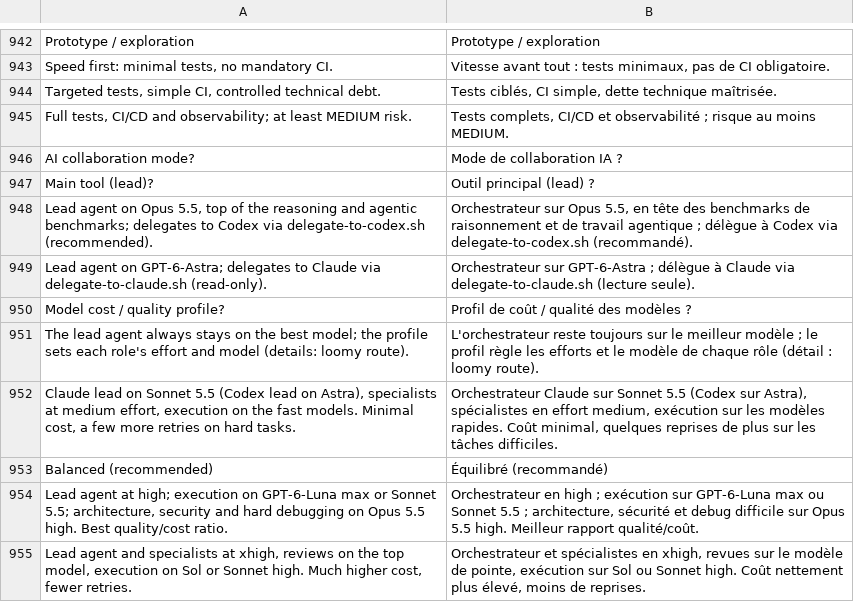
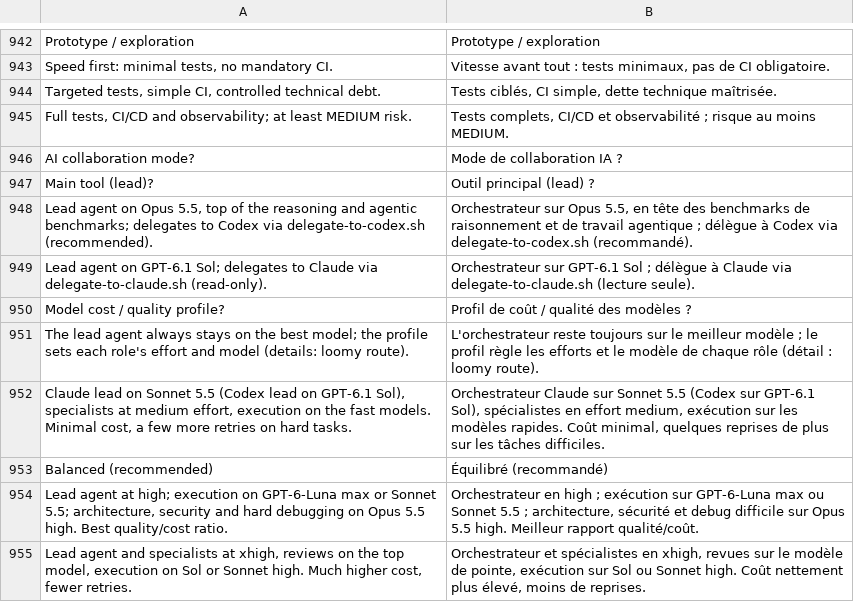
Before and after one commit to Eydenn/loomy, a TSV file: scripts/lib/i18n/fr.tsv, drawn as a sheet; only a part is shown, gaps mark what is left out.

Commit message:
feat: GPT-6.1 Sol for every Codex role except execution, Astra as fallback

```diff
--- a/scripts/lib/i18n/fr.tsv
+++ b/scripts/lib/i18n/fr.tsv
@@ -948,6 +948,6 @@ Main tool (lead)?	Outil principal (lead) ?
 Lead agent on Opus 5.5, top of the reasoning and agentic benchmarks; delegates to Codex via delegate-to-codex.sh (recommended).	Orchestrateur sur Opus 5.5, en tête des benchmarks de raisonnement et de travail agentique ; délègue à Codex via delegate-to-codex.sh (recommandé).
-Lead agent on GPT-6-Astra; delegates to Claude via delegate-to-claude.sh (read-only).	Orchestrateur sur GPT-6-Astra ; délègue à Claude via delegate-to-claude.sh (lecture seule).
+Lead agent on GPT-6.1 Sol; delegates to Claude via delegate-to-claude.sh (read-only).	Orchestrateur sur GPT-6.1 Sol ; délègue à Claude via delegate-to-claude.sh (lecture seule).
 Model cost / quality profile?	Profil de coût / qualité des modèles ?
 The lead agent always stays on the best model; the profile sets each role's effort and model (details: loomy route).	L'orchestrateur reste toujours sur le meilleur modèle ; le profil règle les efforts et le modèle de chaque rôle (détail : loomy route).
-Claude lead on Sonnet 5.5 (Codex lead on Astra), specialists at medium effort, execution on the fast models. Minimal cost, a few more retries on hard tasks.	Orchestrateur Claude sur Sonnet 5.5 (Codex sur Astra), spécialistes en effort medium, exécution sur les modèles rapides. Coût minimal, quelques reprises de plus sur les tâches difficiles.
+Claude lead on Sonnet 5.5 (Codex lead on GPT-6.1 Sol), specialists at medium effort, execution on the fast models. Minimal cost, a few more retries on hard tasks.	Orchestrateur Claude sur Sonnet 5.5 (Codex sur GPT-6.1 Sol), spécialistes en effort medium, exécution sur les modèles rapides. Coût minimal, quelques reprises de plus sur les tâches difficiles.
 Balanced (recommended)	Équilibré (recommandé)
```
Also changed, not shown: 10 other files.
